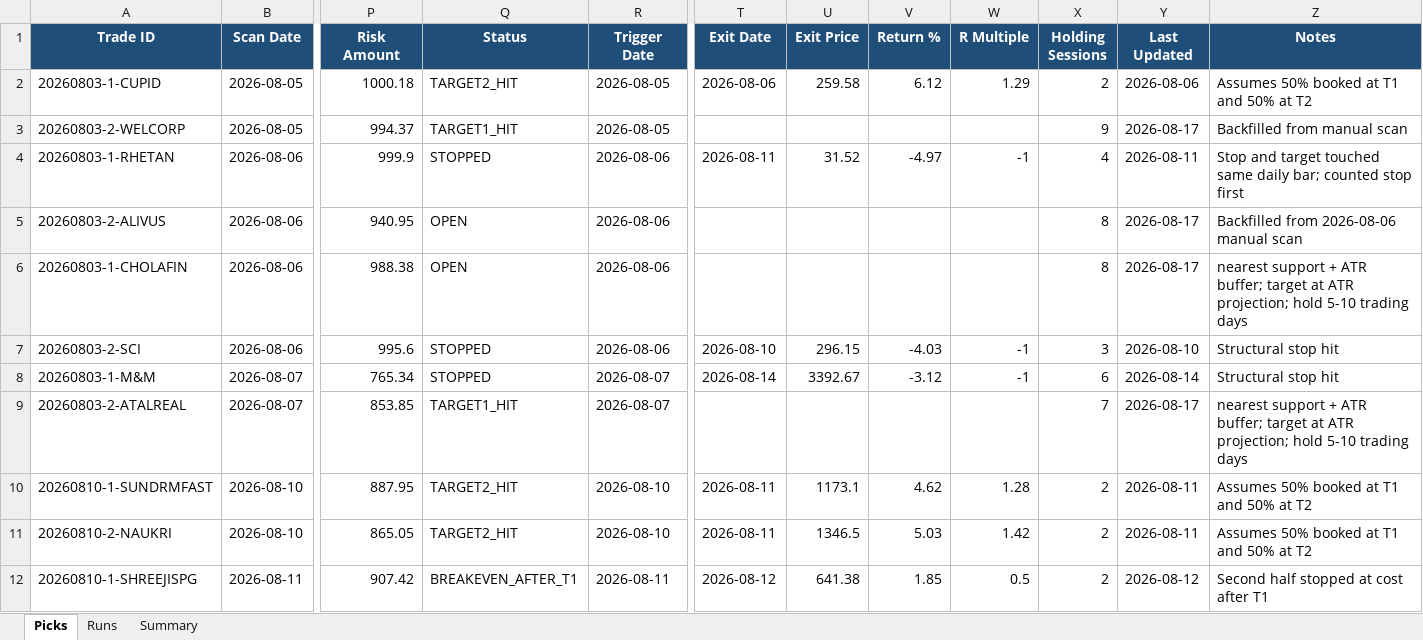
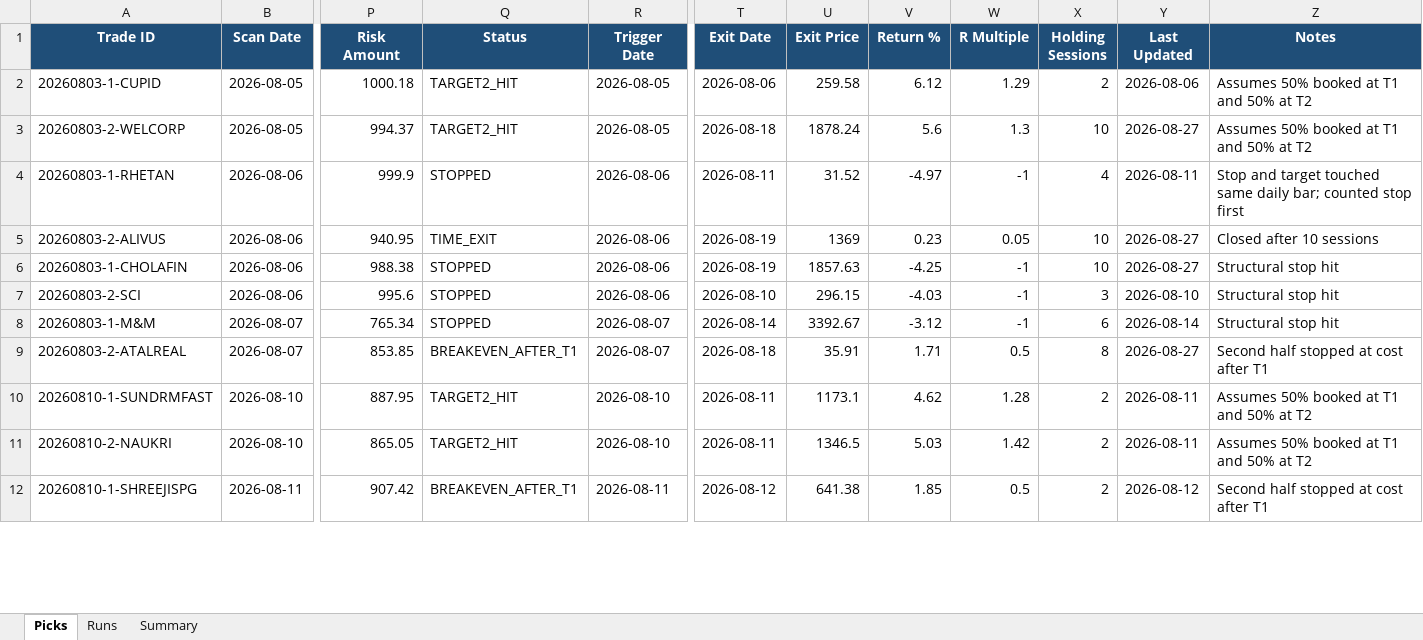
Before and after one commit to mangalakhil52/Cursor_Swing, an Excel workbook: reports/swing_performance.xlsx, sheet Picks, drawn as a sheet; only a part is shown, gaps mark what is left out; values as stored, in another font and other column widths than the file's, no borders; the diff covers the shown part only; the diff names each change by its address in the sheet, - before the commit and + after, or states it on an @@ line.

```diff
--- a/reports/swing_performance.xlsx (sheet Picks)
+++ b/reports/swing_performance.xlsx (sheet Picks)
-Q3 (Status): TARGET1_HIT
+Q3 (Status): TARGET2_HIT
-T3 (Exit Date): (empty)
+T3 (Exit Date): 2026-08-18
-U3 (Exit Price): (empty)
+U3 (Exit Price): 1878.24
-V3 (Return %): (empty)
+V3 (Return %): 5.6
-W3 (R Multiple): (empty)
+W3 (R Multiple): 1.3
-X3 (Holding Sessions): 9
+X3 (Holding Sessions): 10
-Y3 (Last Updated): 2026-08-17
+Y3 (Last Updated): 2026-08-27
-Z3 (Notes): Backfilled from manual scan
+Z3 (Notes): Assumes 50% booked at T1 and 50% at T2
-Q5 (Status): OPEN
+Q5 (Status): TIME_EXIT
-T5:T6 (Exit Date): (empty)
+T5:T6 (Exit Date): 2026-08-19
-U5 (Exit Price): (empty)
+U5 (Exit Price): 1369
-V5 (Return %): (empty)
+V5 (Return %): 0.23
-W5 (R Multiple): (empty)
+W5 (R Multiple): 0.05
-X5:X6 (Holding Sessions): 8
+X5:X6 (Holding Sessions): 10
-Y5:Y6 (Last Updated): 2026-08-17
+Y5:Y6 (Last Updated): 2026-08-27
-Z5 (Notes): Backfilled from 2026-08-06 manual scan
+Z5 (Notes): Closed after 10 sessions
-Q6 (Status): OPEN
+Q6 (Status): STOPPED
-U6 (Exit Price): (empty)
+U6 (Exit Price): 1857.63
-V6 (Return %): (empty)
+V6 (Return %): -4.25
-W6 (R Multiple): (empty)
+W6 (R Multiple): -1
-Z6 (Notes): nearest support + ATR buffer; target at ATR projection; hold 5-10 trading days
+Z6 (Notes): Structural stop hit
-Q9 (Status): TARGET1_HIT
+Q9 (Status): BREAKEVEN_AFTER_T1
-T9 (Exit Date): (empty)
+T9 (Exit Date): 2026-08-18
-U9 (Exit Price): (empty)
+U9 (Exit Price): 35.91
-V9 (Return %): (empty)
+V9 (Return %): 1.71
-W9 (R Multiple): (empty)
+W9 (R Multiple): 0.5
-X9 (Holding Sessions): 7
+X9 (Holding Sessions): 8
-Y9 (Last Updated): 2026-08-17
+Y9 (Last Updated): 2026-08-27
-Z9 (Notes): nearest support + ATR buffer; target at ATR projection; hold 5-10 trading days
+Z9 (Notes): Second half stopped at cost after T1
```
Also changed, not shown: 41 edited cells elsewhere in this sheet, sheet Summary, 4 other files.
